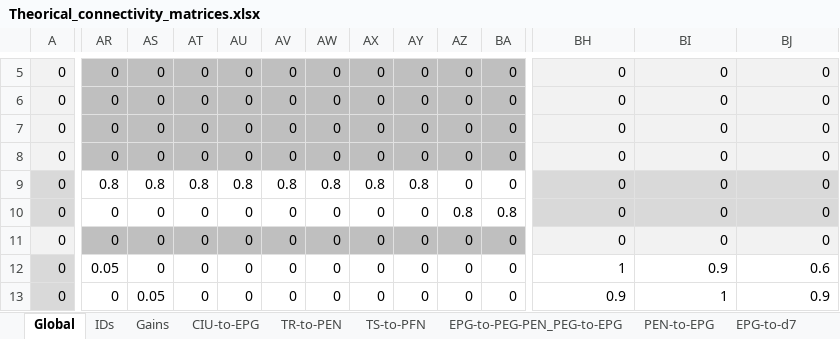
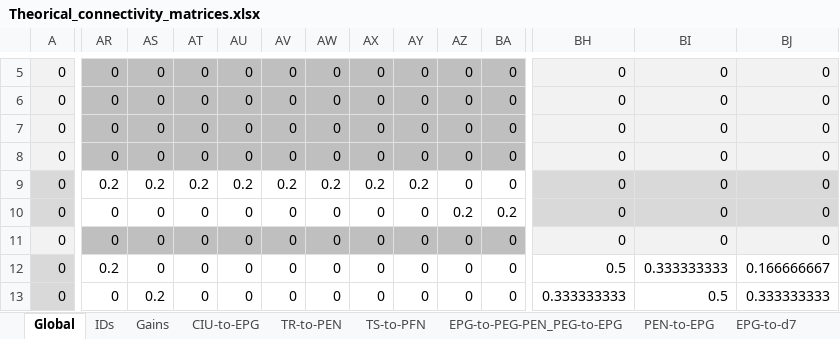
Before and after one commit to bClemot-Sc/Megalopta_CX, an Excel workbook: Connectivity_matrices/Theorical_connectivity_matrices.xlsx, sheet Global, drawn as a sheet; only a part is shown, gaps mark what is left out; values as stored, in another font and other column widths than the file's, no borders; conditional formats not drawn; the diff covers the shown part only; the diff names each change by its address in the sheet, - before the commit and + after, or states it on an @@ line.

Commit message:
Update connectivity matrix
Improved connectivity matrix

```diff
--- a/Connectivity_matrices/Theorical_connectivity_matrices.xlsx (sheet Global)
+++ b/Connectivity_matrices/Theorical_connectivity_matrices.xlsx (sheet Global)
-AR9: 0.8
+AR9: 0.2
-AS9: 0.8
+AS9: 0.2
-AT9: 0.8
+AT9: 0.2
-AU9: 0.8
+AU9: 0.2
-AV9: 0.8
+AV9: 0.2
-AW9: 0.8
+AW9: 0.2
-AX9: 0.8
+AX9: 0.2
-AY9: 0.8
+AY9: 0.2
-AZ10: 0.8
+AZ10: 0.2
-BA10: 0.8
+BA10: 0.2
-AR12: 0.05
+AR12: 0.2
-BH12: 1
+BH12: 0.5
-BI12: 0.9
+BI12: 0.333333333
-BJ12: 0.6
+BJ12: 0.166666667
-AS13: 0.05
+AS13: 0.2
-BH13: 0.9
+BH13: 0.333333333
-BI13: 1
+BI13: 0.5
-BJ13: 0.9
+BJ13: 0.333333333
```
Also changed, not shown: 284 edited cells elsewhere in this sheet, sheet d7-to-d7, sheet EPG-to-d7, sheet Gains, other sheet tabs, formulas that keep their value, 8 other files.
